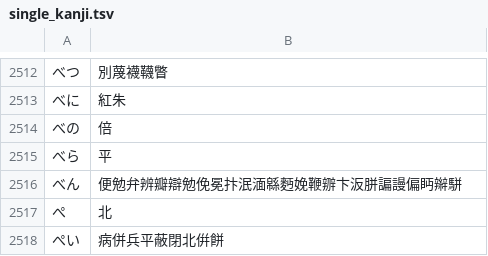
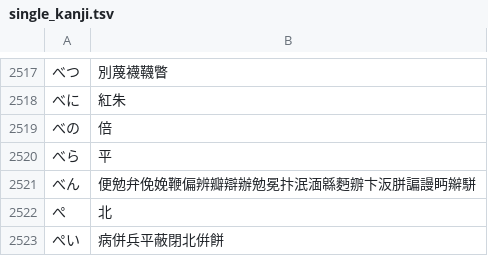
Before and after one commit to oguna/yet-another-migemo-dict, a TSV file: single_kanji.tsv, drawn as a sheet; only a part is shown, gaps mark what is left out; the diff covers the shown part only.

```diff
--- a/single_kanji.tsv
+++ b/single_kanji.tsv
@@ -2515,3 +2520,3 @@
 べら	平
-べん	便勉弁辨瓣辯勉俛冕抃泯湎緜麪娩鞭辧卞汳胼諞謾偏眄辮駢
+べん	便勉弁俛娩鞭偏辨瓣辯辦勉冕抃泯湎緜麪辧卞汳胼諞謾眄辮駢
 ぺ	北
```
Also changed, not shown: 8 added rows and 3 edited cells elsewhere in this file.
